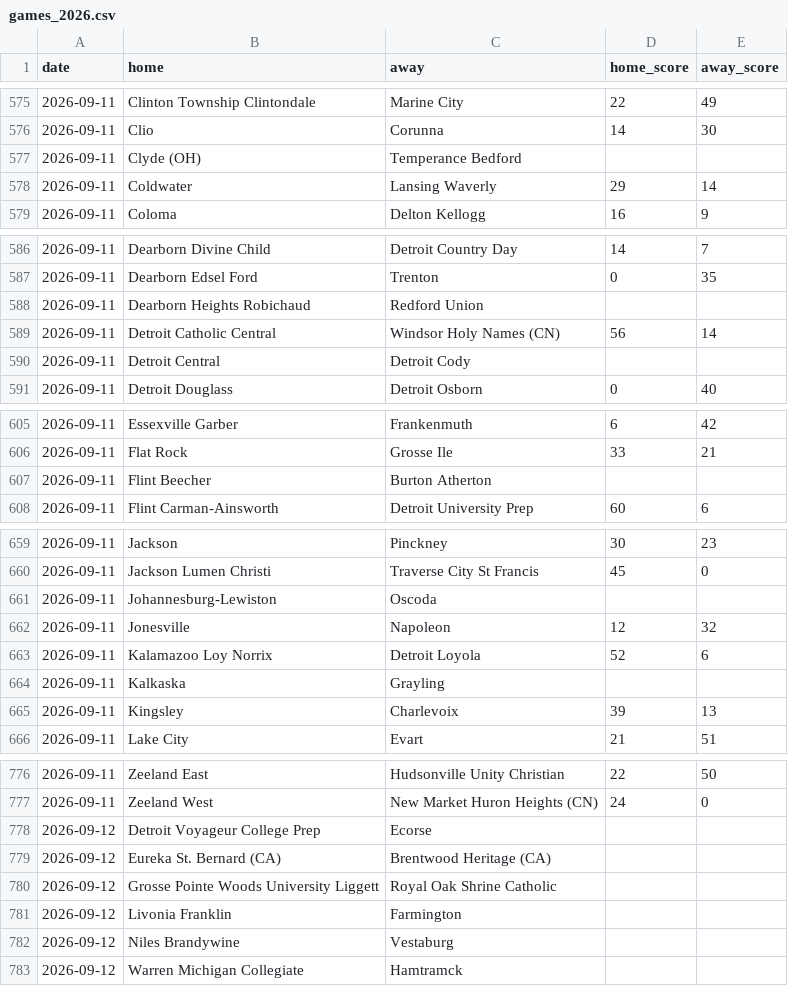
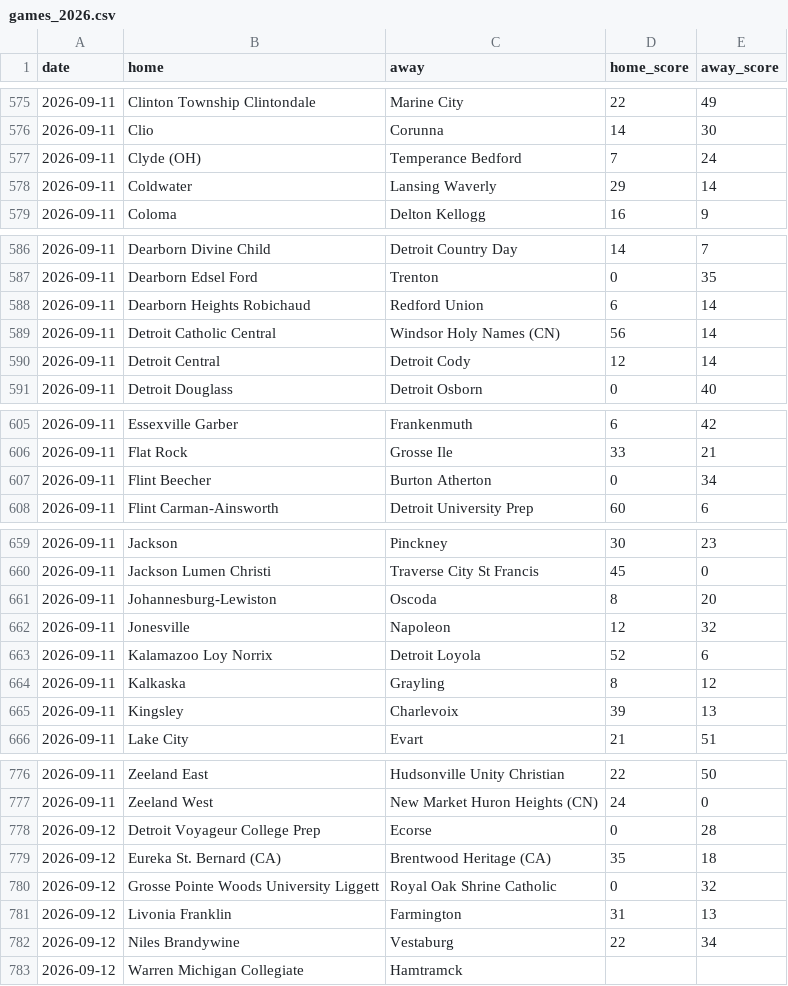
Before and after one commit to YutongHanOfficial/mi-football-predictor, a CSV file: games_2026.csv, drawn as a sheet; only a part is shown, gaps mark what is left out; the diff covers the shown part only.

Commit message:
Update games_2026.csv

```diff
--- a/games_2026.csv
+++ b/games_2026.csv
@@ -576,3 +576,3 @@ date,home,away,home_score,away_score
 2026-09-11,Clio,Corunna,14,30
-2026-09-11,Clyde (OH),Temperance Bedford,,
+2026-09-11,Clyde (OH),Temperance Bedford,7,24
 2026-09-11,Coldwater,Lansing Waverly,29,14
@@ -587,5 +587,5 @@ date,home,away,home_score,away_score
 2026-09-11,Dearborn Edsel Ford,Trenton,0,35
-2026-09-11,Dearborn Heights Robichaud,Redford Union,,
+2026-09-11,Dearborn Heights Robichaud,Redford Union,6,14
 2026-09-11,Detroit Catholic Central,Windsor Holy Names (CN),56,14
-2026-09-11,Detroit Central,Detroit Cody,,
+2026-09-11,Detroit Central,Detroit Cody,12,14
 2026-09-11,Detroit Douglass,Detroit Osborn,0,40
@@ -606,3 +606,3 @@ date,home,away,home_score,away_score
 2026-09-11,Flat Rock,Grosse Ile,33,21
-2026-09-11,Flint Beecher,Burton Atherton,,
+2026-09-11,Flint Beecher,Burton Atherton,0,34
 2026-09-11,Flint Carman-Ainsworth,Detroit University Prep,60,6
@@ -660,6 +660,6 @@ date,home,away,home_score,away_score
 2026-09-11,Jackson Lumen Christi,Traverse City St Francis,45,0
-2026-09-11,Johannesburg-Lewiston,Oscoda,,
+2026-09-11,Johannesburg-Lewiston,Oscoda,8,20
 2026-09-11,Jonesville,Napoleon,12,32
 2026-09-11,Kalamazoo Loy Norrix,Detroit Loyola,52,6
-2026-09-11,Kalkaska,Grayling,,
+2026-09-11,Kalkaska,Grayling,8,12
 2026-09-11,Kingsley,Charlevoix,39,13
@@ -777,7 +777,7 @@ date,home,away,home_score,away_score
 2026-09-11,Zeeland West,New Market Huron Heights (CN),24,0
-2026-09-12,Detroit Voyageur College Prep,Ecorse,,
-2026-09-12,Eureka St. Bernard (CA),Brentwood Heritage (CA),,
-2026-09-12,Grosse Pointe Woods University Liggett,Royal Oak Shrine Catholic,,
-2026-09-12,Livonia Franklin,Farmington,,
-2026-09-12,Niles Brandywine,Vestaburg,,
+2026-09-12,Detroit Voyageur College Prep,Ecorse,0,28
+2026-09-12,Eureka St. Bernard (CA),Brentwood Heritage (CA),35,18
+2026-09-12,Grosse Pointe Woods University Liggett,Royal Oak Shrine Catholic,0,32
+2026-09-12,Livonia Franklin,Farmington,31,13
+2026-09-12,Niles Brandywine,Vestaburg,22,34
 2026-09-12,Warren Michigan Collegiate,Hamtramck,,
```
Also changed, not shown: 18 edited cells elsewhere in this file.
